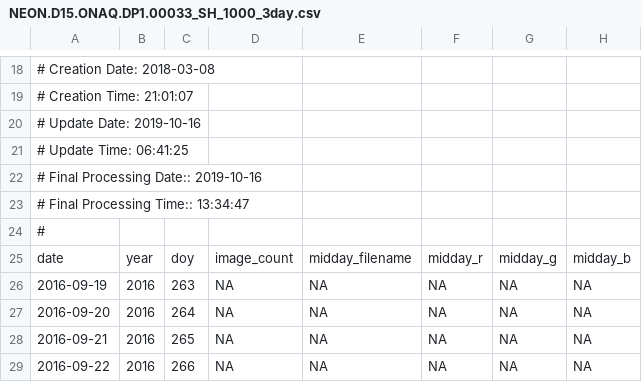
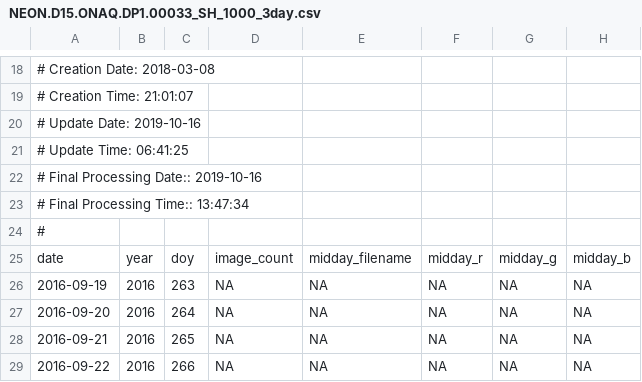
Before and after one commit to katharynduffy/NEONSummitPhenology, a CSV file: PhenoCamNotebooks/NEON.D15.ONAQ.DP1.00033_SH_1000_3day.csv (was data/NEON.D15.ONAQ.DP1.00033_SH_1000_3day.csv), drawn as a sheet; only a part is shown, gaps mark what is left out; the diff names each change by its address in the sheet, - before the commit and + after, or states it on an @@ line.

```diff
--- a/data/NEON.D15.ONAQ.DP1.00033_SH_1000_3day.csv
+++ b/PhenoCamNotebooks/NEON.D15.ONAQ.DP1.00033_SH_1000_3day.csv
-A23: # Final Processing Time:: 13:34:47
+A23: # Final Processing Time:: 13:47:34
```
Also changed, not shown: PhenoCamNotebooks/NEON.D15.ONAQ.DP1.00033_SH_1000_3day_transition_dates.csv, 17 other files.
